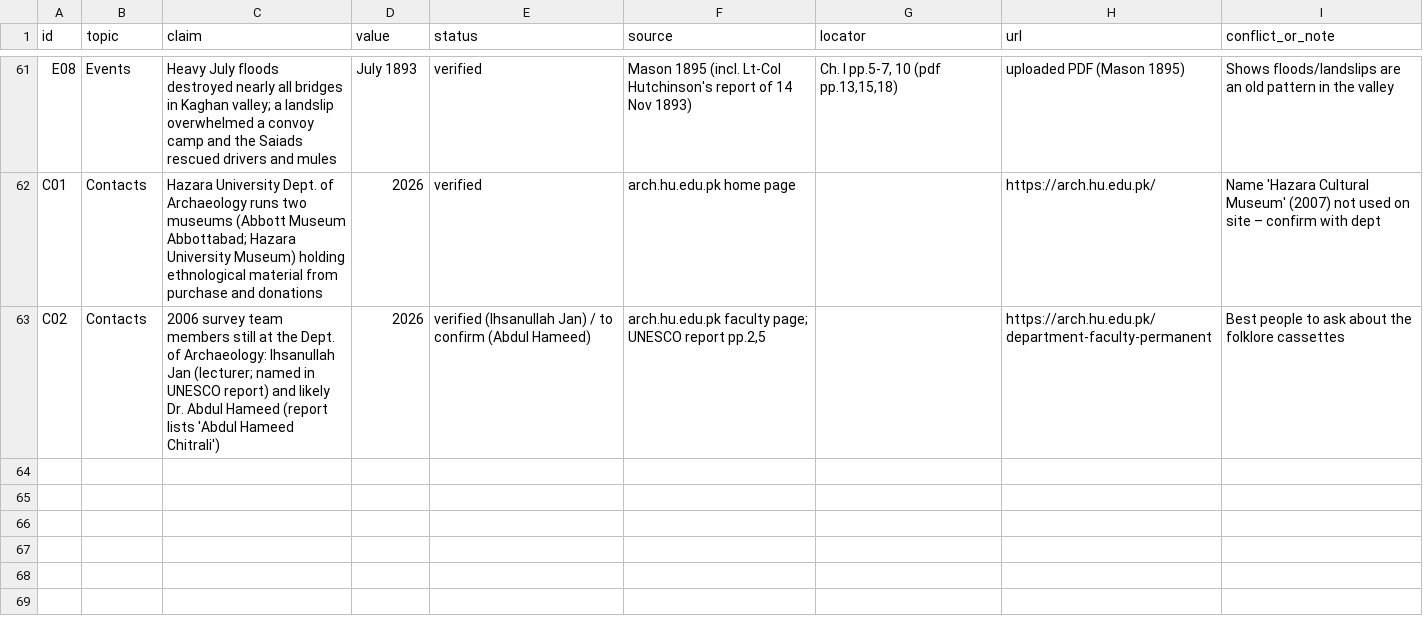
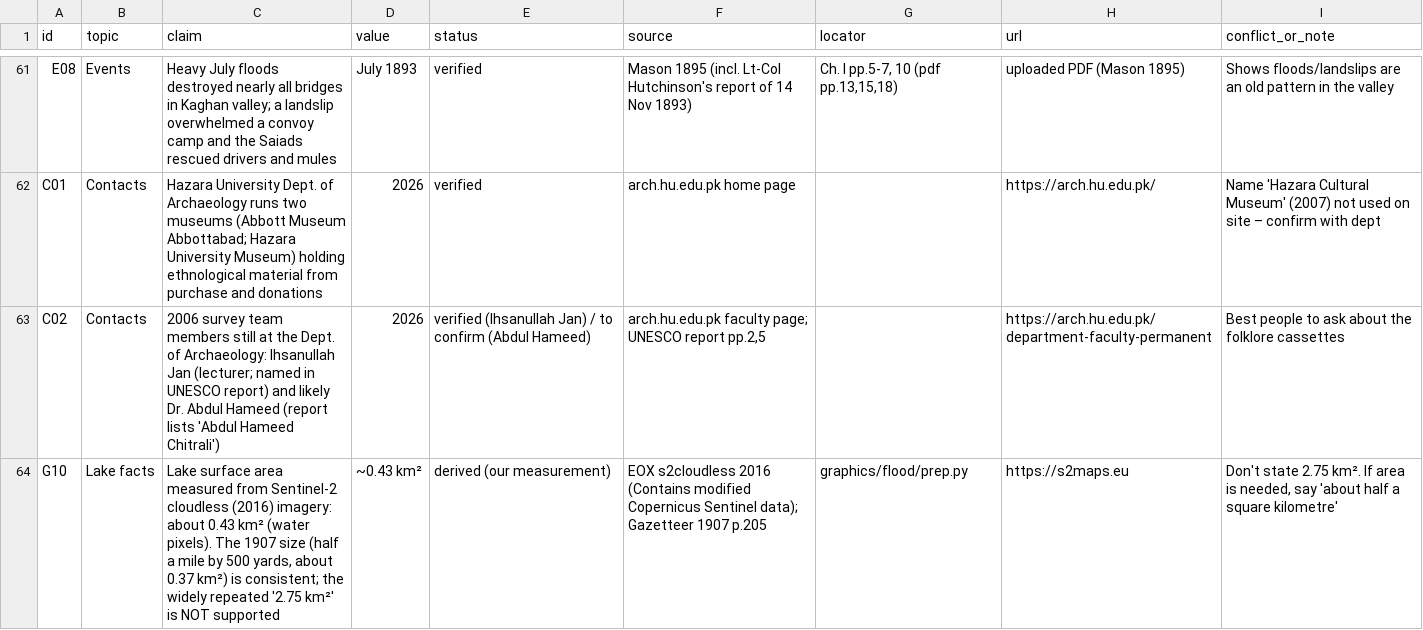
Before and after one commit to ahmad-ali7/Files, a CSV file: suraagh_nama/03_legends_lane/ep01_saiful_malook/DATASET.csv, drawn as a sheet; only a part is shown, gaps mark what is left out; the diff names each change by its address in the sheet, - before the commit and + after, or states it on an @@ line.

```diff
--- a/suraagh_nama/03_legends_lane/ep01_saiful_malook/DATASET.csv
+++ b/suraagh_nama/03_legends_lane/ep01_saiful_malook/DATASET.csv
+row 64: G10 | Lake facts | Lake surface area measured from Sentinel-2 cloudless (2016) imagery: about 0.43 km² (water pixels). The 1907 size (half a mile by 500 yards, about 0.37 km²) is consistent; the widely repeated '2.75 km²' is NOT supported | ~0.43 km² | derived (our measurement) | EOX s2cloudless 2016 (Contains modified Copernicus Sentinel data); Gazetteer 1907 p.205 | graphics/flood/prep.py | https://s2maps.eu | Don't state 2.75 km². If area is needed, say 'about half a square kilometre'
```
Also changed, not shown: 11 other files.
